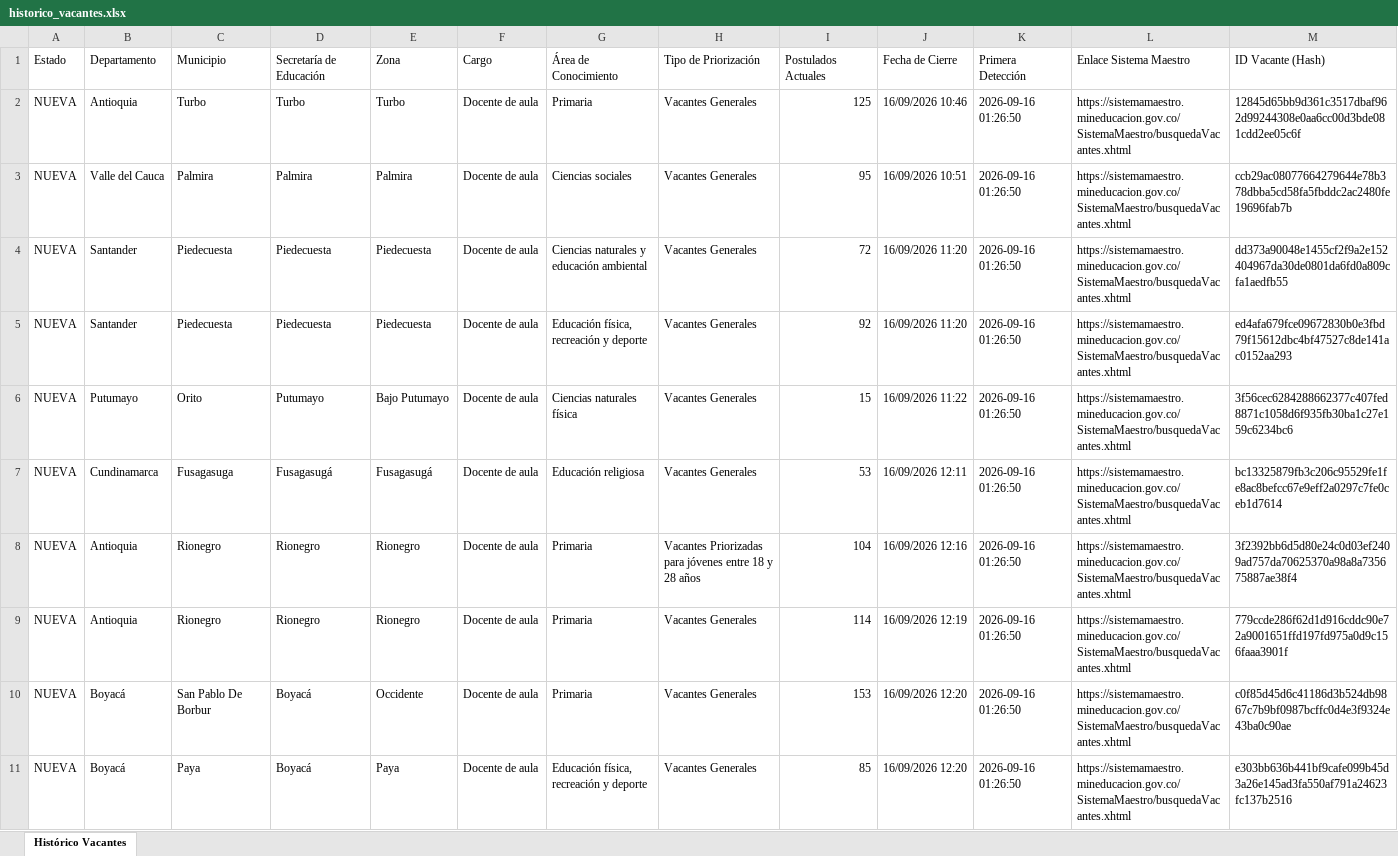
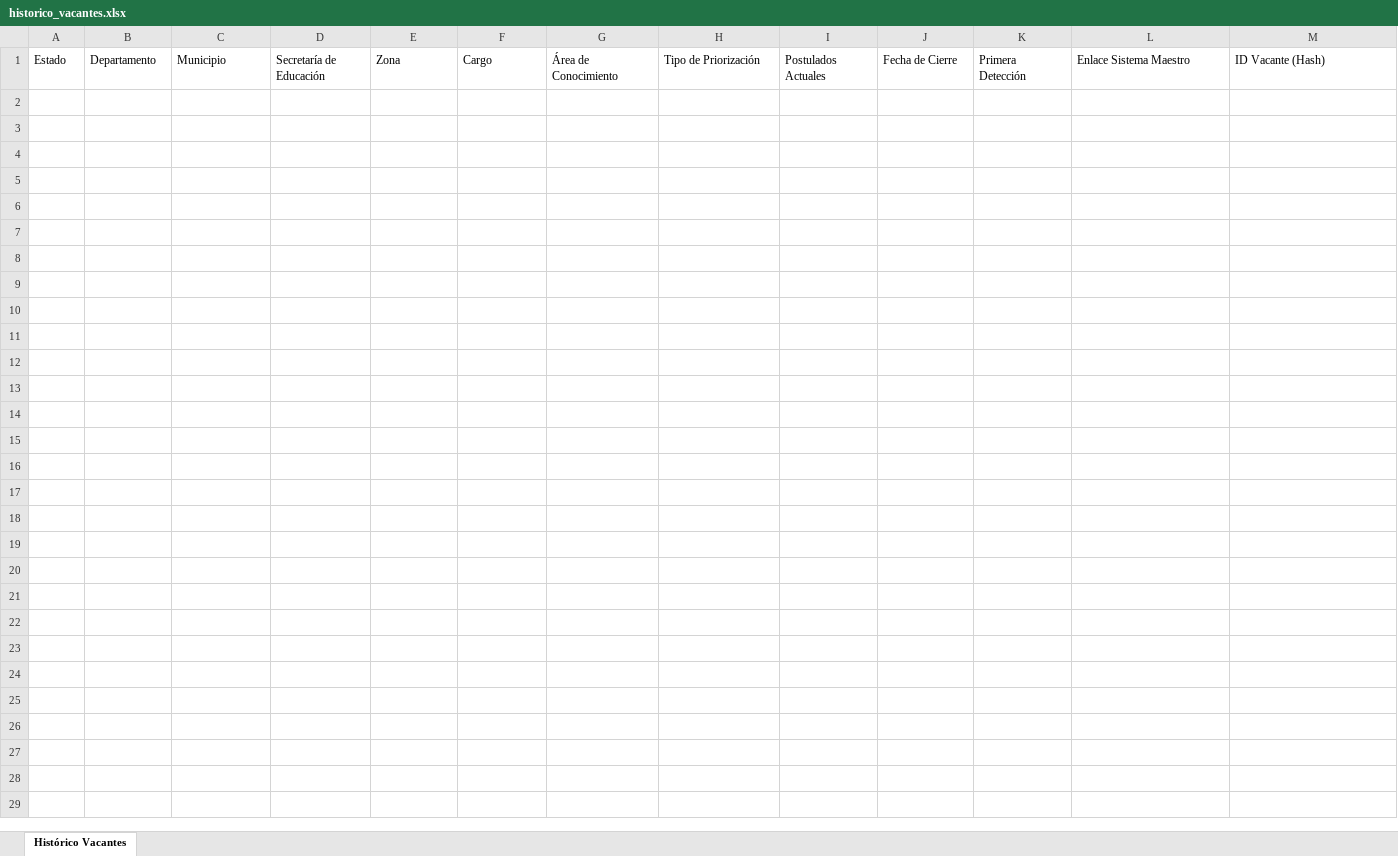
Before and after one commit to hdiaz59/sistemamaestro, an Excel workbook: data/exportaciones/historico_vacantes.xlsx, sheet Histórico Vacantes, drawn as a sheet; only a part is shown; values as stored, in another font and other column widths than the file's, no borders; the diff covers the shown part only; the diff names each change by its address in the sheet, - before the commit and + after, or states it on an @@ line.

```diff
--- a/data/exportaciones/historico_vacantes.xlsx (sheet Histórico Vacantes)
+++ b/data/exportaciones/historico_vacantes.xlsx (sheet Histórico Vacantes)
-row 2: NUEVA | Antioquia | Turbo | Turbo | Turbo | Docente de aula | Primaria | Vacantes Generales | 125 | 16/09/2026 10:46 | 2026-09-16 01:26:50 | https://sistemamaestro.mineducacion.gov.co/SistemaMaestro/busquedaVacantes.xhtml | 12845d65bb9d361c3517dbaf962d99244308e0aa6cc00d3bde081cdd2ee05c6f
-row 3: NUEVA | Valle del Cauca | Palmira | Palmira | Palmira | Docente de aula | Ciencias sociales | Vacantes Generales | 95 | 16/09/2026 10:51 | 2026-09-16 01:26:50 | https://sistemamaestro.mineducacion.gov.co/SistemaMaestro/busquedaVacantes.xhtml | ccb29ac08077664279644e78b378dbba5cd58fa5fbddc2ac2480fe19696fab7b
-row 4: NUEVA | Santander | Piedecuesta | Piedecuesta | Piedecuesta | Docente de aula | Ciencias naturales y educación ambiental | Vacantes Generales | 72 | 16/09/2026 11:20 | 2026-09-16 01:26:50 | https://sistemamaestro.mineducacion.gov.co/SistemaMaestro/busquedaVacantes.xhtml | dd373a90048e1455cf2f9a2e152404967da30de0801da6fd0a809cfa1aedfb55
-row 5: NUEVA | Santander | Piedecuesta | Piedecuesta | Piedecuesta | Docente de aula | Educación física, recreación y deporte | Vacantes Generales | 92 | 16/09/2026 11:20 | 2026-09-16 01:26:50 | https://sistemamaestro.mineducacion.gov.co/SistemaMaestro/busquedaVacantes.xhtml | ed4afa679fce09672830b0e3fbd79f15612dbc4bf47527c8de141ac0152aa293
-row 6: NUEVA | Putumayo | Orito | Putumayo | Bajo Putumayo | Docente de aula | Ciencias naturales física | Vacantes Generales | 15 | 16/09/2026 11:22 | 2026-09-16 01:26:50 | https://sistemamaestro.mineducacion.gov.co/SistemaMaestro/busquedaVacantes.xhtml | 3f56cec6284288662377c407fed8871c1058d6f935fb30ba1c27e159c6234bc6
-row 7: NUEVA | Cundinamarca | Fusagasuga | Fusagasugá | Fusagasugá | Docente de aula | Educación religiosa | Vacantes Generales | 53 | 16/09/2026 12:11 | 2026-09-16 01:26:50 | https://sistemamaestro.mineducacion.gov.co/SistemaMaestro/busquedaVacantes.xhtml | bc13325879fb3c206c95529fe1fe8ac8befcc67e9eff2a0297c7fe0ceb1d7614
-row 8: NUEVA | Antioquia | Rionegro | Rionegro | Rionegro | Docente de aula | Primaria | Vacantes Priorizadas para jóvenes entre 18 y 28 años | 104 | 16/09/2026 12:16 | 2026-09-16 01:26:50 | https://sistemamaestro.mineducacion.gov.co/SistemaMaestro/busquedaVacantes.xhtml | 3f2392bb6d5d80e24c0d03ef2409ad757da70625370a98a8a735675887ae38f4
-row 9: NUEVA | Antioquia | Rionegro | Rionegro | Rionegro | Docente de aula | Primaria | Vacantes Generales | 114 | 16/09/2026 12:19 | 2026-09-16 01:26:50 | https://sistemamaestro.mineducacion.gov.co/SistemaMaestro/busquedaVacantes.xhtml | 779ccde286f62d1d916cddc90e72a9001651ffd197fd975a0d9c156faaa3901f
-row 10: NUEVA | Boyacá | San Pablo De Borbur | Boyacá | Occidente | Docente de aula | Primaria | Vacantes Generales | 153 | 16/09/2026 12:20 | 2026-09-16 01:26:50 | https://sistemamaestro.mineducacion.gov.co/SistemaMaestro/busquedaVacantes.xhtml | c0f85d45d6c41186d3b524db9867c7b9bf0987bcffc0d4e3f9324e43ba0c90ae
-row 11: NUEVA | Boyacá | Paya | Boyacá | Paya | Docente de aula | Educación física, recreación y deporte | Vacantes Generales | 85 | 16/09/2026 12:20 | 2026-09-16 01:26:50 | https://sistemamaestro.mineducacion.gov.co/SistemaMaestro/busquedaVacantes.xhtml | e303bb636b441bf9cafe099b45d3a26e145ad3fa550af791a24623fc137b2516
```
Also changed, not shown: 34 removed rows elsewhere in this sheet, data/exportaciones/vacantes_actuales.xlsx, data/exportaciones/vacantes_nuevas.xlsx, 3 other files.
